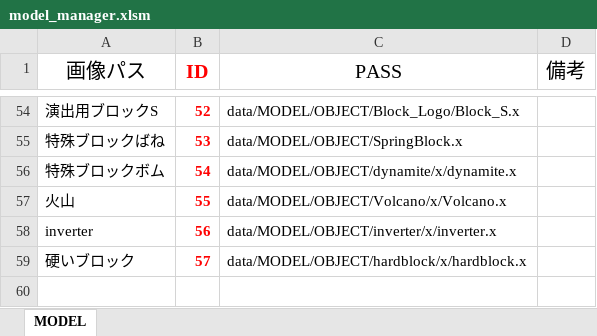
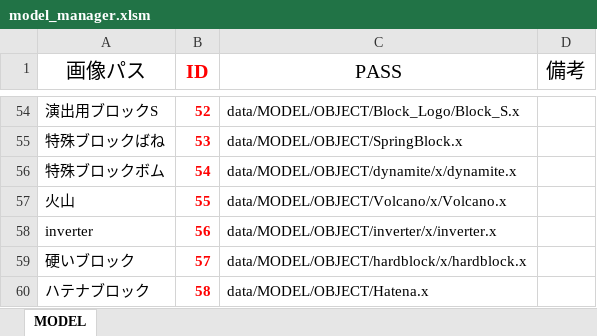
Before and after one commit to Nishin3614/ClimbBuys, an Excel workbook: Graduate_CLIMBGUYS/data/LOAD/MODEL/model_manager.xlsm, sheet MODEL, drawn as a sheet; only a part is shown, gaps mark what is left out; values as stored, in another font and other column widths than the file's, no borders; charts and pictures not drawn; the diff names each change by its address in the sheet, - before the commit and + after, or states it on an @@ line.

Commit message:
ハテナブロックの追加。硬いブロックの修正しました

```diff
--- a/Graduate_CLIMBGUYS/data/LOAD/MODEL/model_manager.xlsm (sheet MODEL)
+++ b/Graduate_CLIMBGUYS/data/LOAD/MODEL/model_manager.xlsm (sheet MODEL)
+row 60: ハテナブロック | 58 | data/MODEL/OBJECT/Hatena.x
```
Also changed, not shown: 2 other files.
